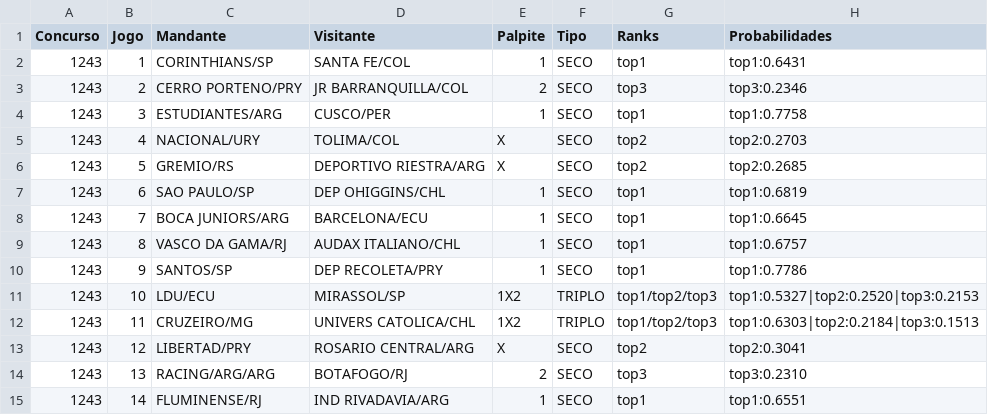
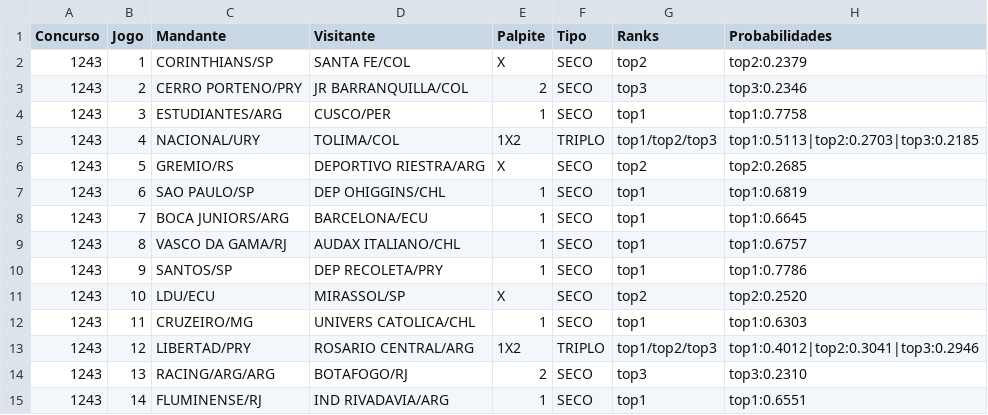
Before and after one commit to marcosvilhena87/loteca-ML-12s-0d-2t, a CSV file: output/predictions.csv, drawn as a sheet.

```diff
--- a/output/predictions.csv
+++ b/output/predictions.csv
@@ -1,6 +1,6 @@
 Concurso;Jogo;Mandante;Visitante;Palpite;Tipo;Ranks;Probabilidades
-1243;1;CORINTHIANS/SP;SANTA FE/COL;1;SECO;top1;top1:0.6431
+1243;1;CORINTHIANS/SP;SANTA FE/COL;X;SECO;top2;top2:0.2379
 1243;2;CERRO PORTENO/PRY;JR BARRANQUILLA/COL;2;SECO;top3;top3:0.2346
 1243;3;ESTUDIANTES/ARG;CUSCO/PER;1;SECO;top1;top1:0.7758
-1243;4;NACIONAL/URY;TOLIMA/COL;X;SECO;top2;top2:0.2703
+1243;4;NACIONAL/URY;TOLIMA/COL;1X2;TRIPLO;top1/top2/top3;top1:0.5113|top2:0.2703|top3:0.2185
 1243;5;GREMIO/RS;DEPORTIVO RIESTRA/ARG;X;SECO;top2;top2:0.2685
@@ -10,5 +10,5 @@ Concurso;Jogo;Mandante;Visitante;Palpite;Tipo;Ranks;Probabilidades
 1243;9;SANTOS/SP;DEP RECOLETA/PRY;1;SECO;top1;top1:0.7786
-1243;10;LDU/ECU;MIRASSOL/SP;1X2;TRIPLO;top1/top2/top3;top1:0.5327|top2:0.2520|top3:0.2153
-1243;11;CRUZEIRO/MG;UNIVERS CATOLICA/CHL;1X2;TRIPLO;top1/top2/top3;top1:0.6303|top2:0.2184|top3:0.1513
-1243;12;LIBERTAD/PRY;ROSARIO CENTRAL/ARG;X;SECO;top2;top2:0.3041
+1243;10;LDU/ECU;MIRASSOL/SP;X;SECO;top2;top2:0.2520
+1243;11;CRUZEIRO/MG;UNIVERS CATOLICA/CHL;1;SECO;top1;top1:0.6303
+1243;12;LIBERTAD/PRY;ROSARIO CENTRAL/ARG;1X2;TRIPLO;top1/top2/top3;top1:0.4012|top2:0.3041|top3:0.2946
 1243;13;RACING/ARG/ARG;BOTAFOGO/RJ;2;SECO;top3;top3:0.2310
```
Also changed, not shown: 4 other files.
